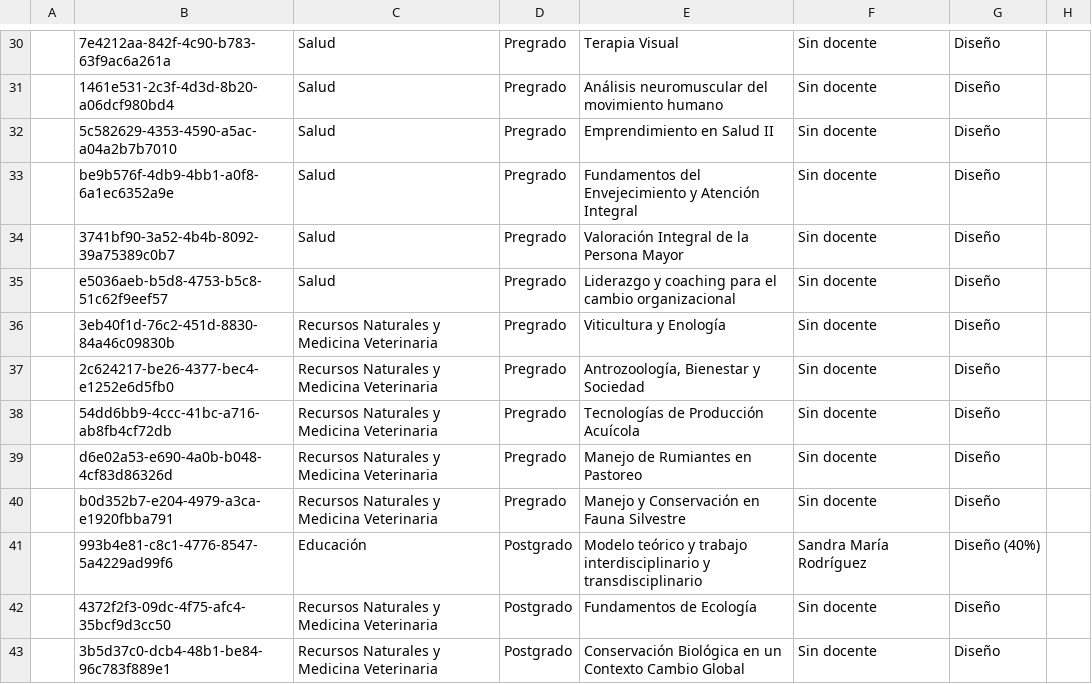
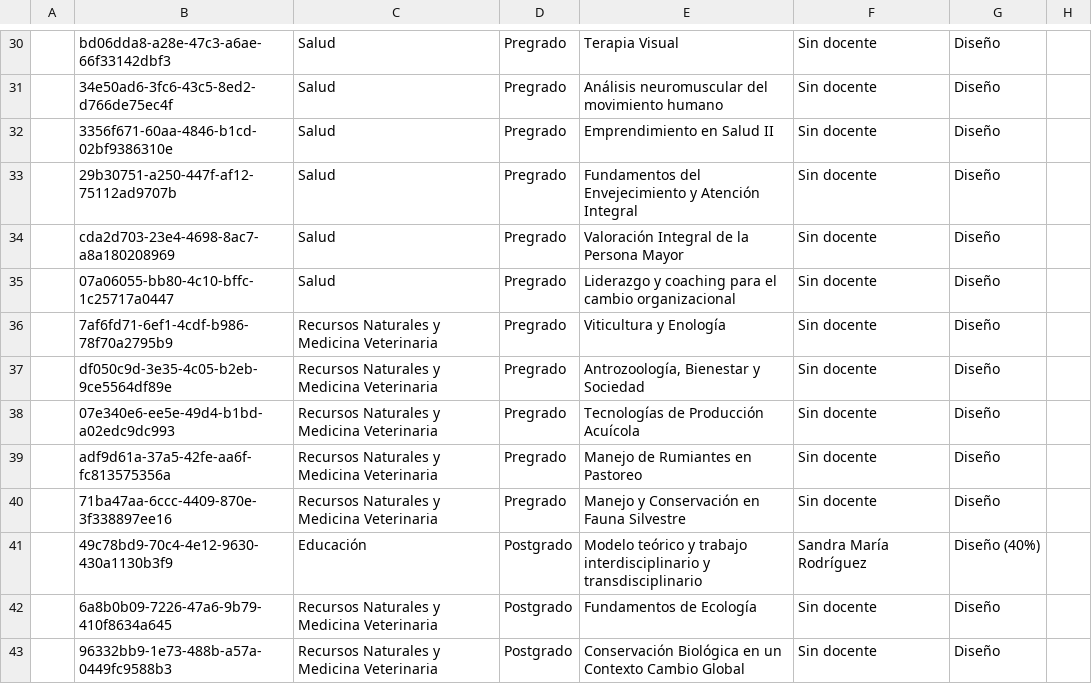
Before and after one commit to joseluissalazar81-spec/seguimiento-proyecto-2026-1, a CSV file: data/seguimiento-2026-2.csv, drawn as a sheet; only a part is shown, gaps mark what is left out; the diff covers the shown part only; the diff names each change by its address in the sheet, - before the commit and + after, or states it on an @@ line.

```diff
--- a/data/seguimiento-2026-2.csv
+++ b/data/seguimiento-2026-2.csv
-B30: 7e4212aa-842f-4c90-b783-63f9ac6a261a
+B30: bd06dda8-a28e-47c3-a6ae-66f33142dbf3
-B31: 1461e531-2c3f-4d3d-8b20-a06dcf980bd4
+B31: 34e50ad6-3fc6-43c5-8ed2-d766de75ec4f
-B32: 5c582629-4353-4590-a5ac-a04a2b7b7010
+B32: 3356f671-60aa-4846-b1cd-02bf9386310e
-B33: be9b576f-4db9-4bb1-a0f8-6a1ec6352a9e
+B33: 29b30751-a250-447f-af12-75112ad9707b
-B34: 3741bf90-3a52-4b4b-8092-39a75389c0b7
+B34: cda2d703-23e4-4698-8ac7-a8a180208969
-B35: e5036aeb-b5d8-4753-b5c8-51c62f9eef57
+B35: 07a06055-bb80-4c10-bffc-1c25717a0447
-B36: 3eb40f1d-76c2-451d-8830-84a46c09830b
+B36: 7af6fd71-6ef1-4cdf-b986-78f70a2795b9
-B37: 2c624217-be26-4377-bec4-e1252e6d5fb0
+B37: df050c9d-3e35-4c05-b2eb-9ce5564df89e
-B38: 54dd6bb9-4ccc-41bc-a716-ab8fb4cf72db
+B38: 07e340e6-ee5e-49d4-b1bd-a02edc9dc993
-B39: d6e02a53-e690-4a0b-b048-4cf83d86326d
+B39: adf9d61a-37a5-42fe-aa6f-fc813575356a
-B40: b0d352b7-e204-4979-a3ca-e1920fbba791
+B40: 71ba47aa-6ccc-4409-870e-3f338897ee16
-B41: 993b4e81-c8c1-4776-8547-5a4229ad99f6
+B41: 49c78bd9-70c4-4e12-9630-430a1130b3f9
-B42: 4372f2f3-09dc-4f75-afc4-35bcf9d3cc50
+B42: 6a8b0b09-7226-47a6-9b79-410f8634a645
-B43: 3b5d37c0-dcb4-48b1-be84-96c783f889e1
+B43: 96332bb9-1e73-488b-a57a-0449fc9588b3
```
Also changed, not shown: 44 edited cells elsewhere in this file.
